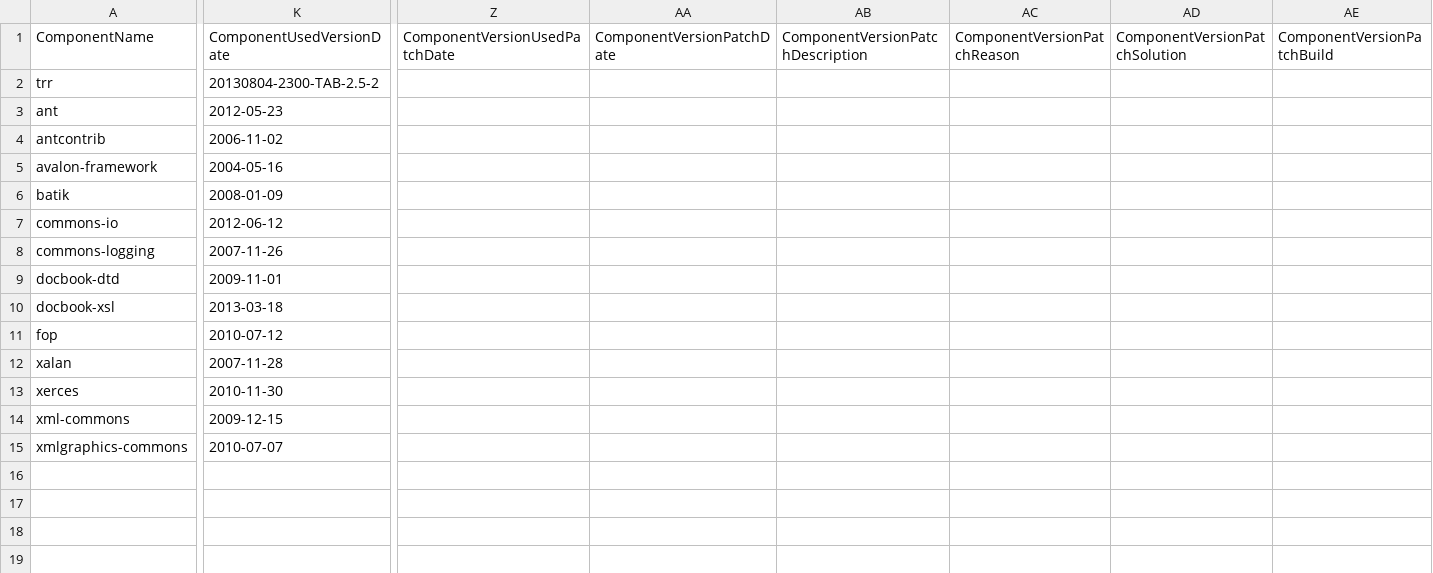
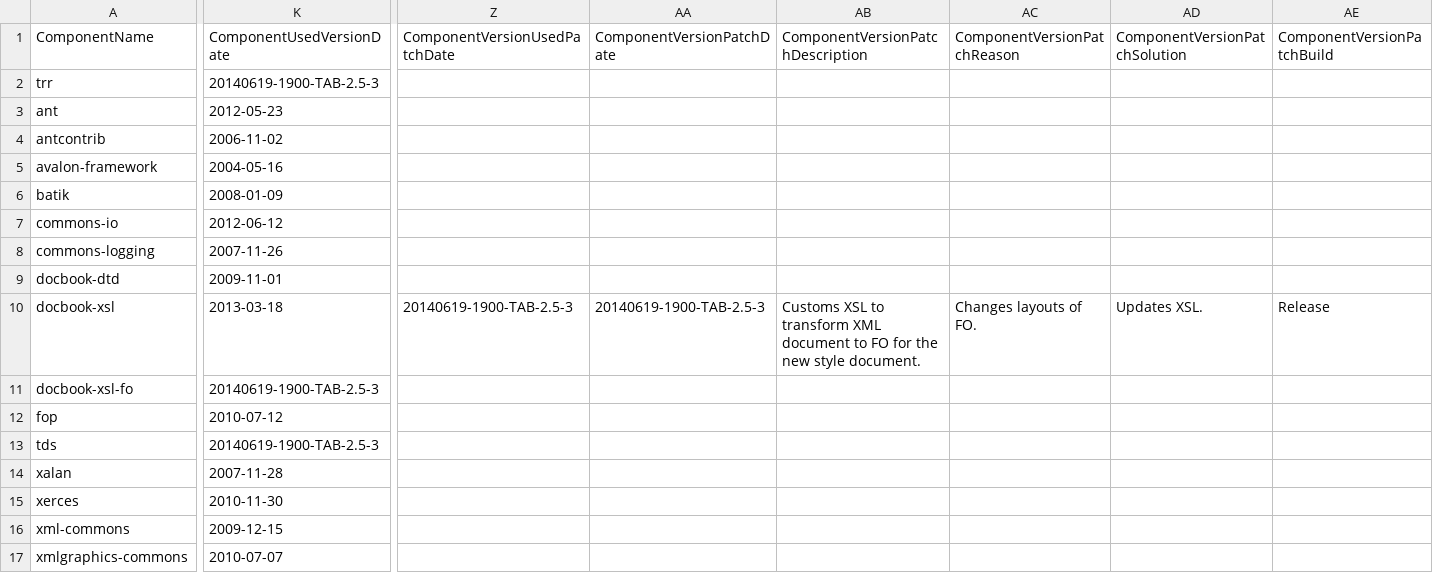
Before and after one commit to Shoobx/jXPDL, a CSV file: txm/licenses/txm-includes.csv, drawn as a sheet; only a part is shown, gaps mark what is left out; rows hold the shown columns only; the diff covers the shown part only; the diff names each change by its address in the sheet, - before the commit and + after, or states it on an @@ line.

```diff
--- a/txm/licenses/txm-includes.csv
+++ b/txm/licenses/txm-includes.csv
-K2 (ComponentUsedVersionDate): 20130804-2300-TAB-2.5-2
+K2 (ComponentUsedVersionDate): 20140619-1900-TAB-2.5-3
-Z10 (ComponentVersionUsedPatchDate): (empty)
+Z10 (ComponentVersionUsedPatchDate): 20140619-1900-TAB-2.5-3
-AA10 (ComponentVersionPatchDate): (empty)
+AA10 (ComponentVersionPatchDate): 20140619-1900-TAB-2.5-3
-AB10 (ComponentVersionPatchDescription): (empty)
+AB10 (ComponentVersionPatchDescription): Customs XSL to transform XML document to FO for the new style document.
-AC10 (ComponentVersionPatchReason): (empty)
+AC10 (ComponentVersionPatchReason): Changes layouts of FO.
-AD10 (ComponentVersionPatchSolution): (empty)
+AD10 (ComponentVersionPatchSolution): Updates XSL.
-AE10 (ComponentVersionPatchBuild): (empty)
+AE10 (ComponentVersionPatchBuild): Release
+row 11: docbook-xsl-fo | 20140619-1900-TAB-2.5-3
+row 13: tds | 20140619-1900-TAB-2.5-3
```
Also changed, not shown: 1 edited cell elsewhere in this file, 7 other files.
